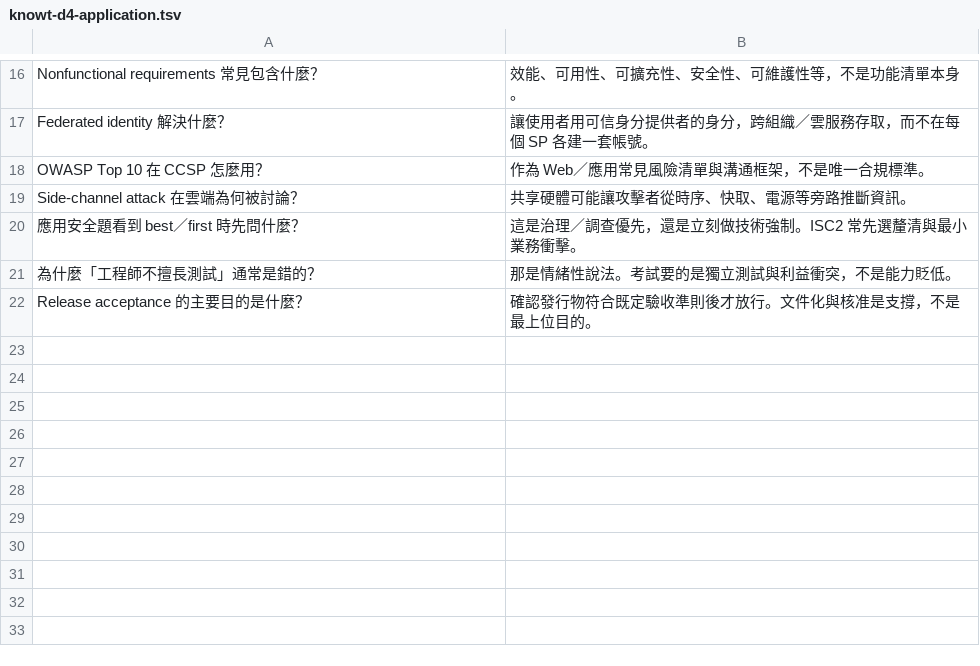
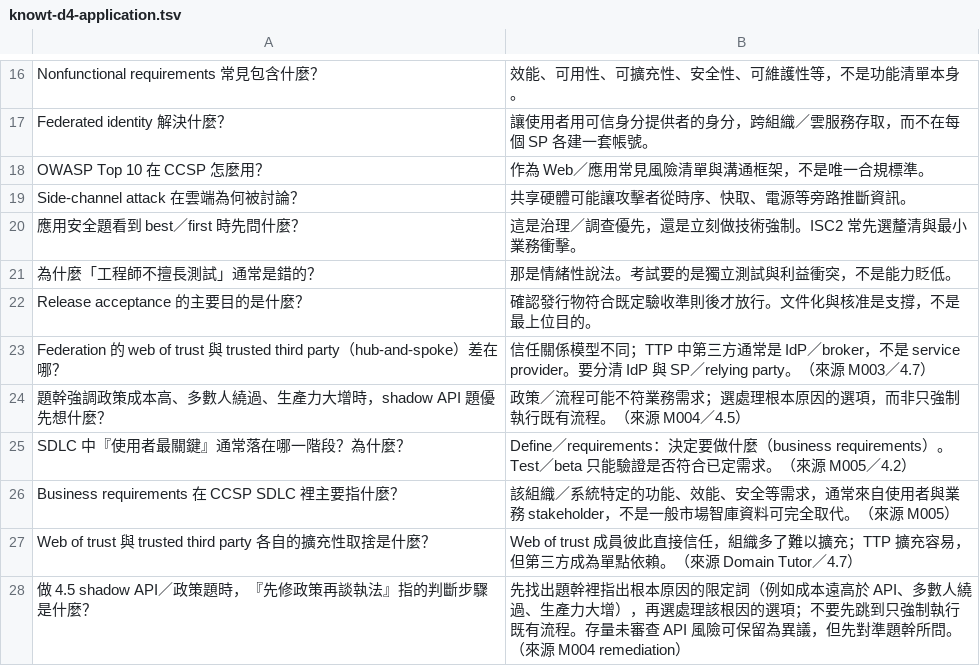
Before and after one commit to dennislee928/academy-central, a TSV file: CCSP/simulate-test/flash card/knowt-d4-application.tsv, drawn as a sheet; only a part is shown, gaps mark what is left out; the diff names each change by its address in the sheet, - before the commit and + after, or states it on an @@ line.

```diff
--- a/CCSP/simulate-test/flash card/knowt-d4-application.tsv
+++ b/CCSP/simulate-test/flash card/knowt-d4-application.tsv
+row 23: Federation 的 web of trust 與 trusted third party（hub-and-spoke）差在哪？ | 信任關係模型不同；TTP 中第三方通常是 IdP／broker，不是 service provider。要分清 IdP 與 SP／relying party。（來源 M003／4.7）
+row 24: 題幹強調政策成本高、多數人繞過、生產力大增時，shadow API 題優先想什麼？ | 政策／流程可能不符業務需求；選處理根本原因的選項，而非只強制執行既有流程。（來源 M004／4.5）
+row 25: SDLC 中『使用者最關鍵』通常落在哪一階段？為什麼？ | Define／requirements：決定要做什麼（business requirements）。Test／beta 只能驗證是否符合已定需求。（來源 M005／4.2）
+row 26: Business requirements 在 CCSP SDLC 裡主要指什麼？ | 該組織／系統特定的功能、效能、安全等需求，通常來自使用者與業務 stakeholder，不是一般市場智庫資料可完全取代。（來源 M005）
+row 27: Web of trust 與 trusted third party 各自的擴充性取捨是什麼？ | Web of trust 成員彼此直接信任，組織多了難以擴充；TTP 擴充容易，但第三方成為單點依賴。（來源 Domain Tutor／4.7）
+row 28: 做 4.5 shadow API／政策題時，『先修政策再談執法』指的判斷步驟是什麼？ | 先找出題幹裡指出根本原因的限定詞（例如成本遠高於 API、多數人繞過、生產力大增），再選處理該根因的選項；不要先跳到只強制執行既有流程。存量未審查 API 風險可保留為異議，但先對準題幹所問。（來源 M004 remediation）
```
Also changed, not shown: CCSP/simulate-test/flash card/knowt-d2-data-security.tsv, CCSP/simulate-test/flash card/knowt-d3-infrastructure.tsv, 6 other files.
